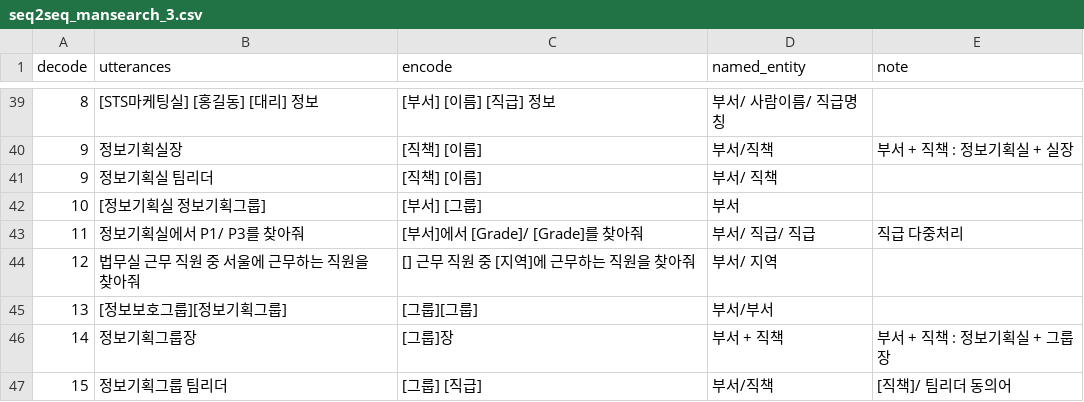
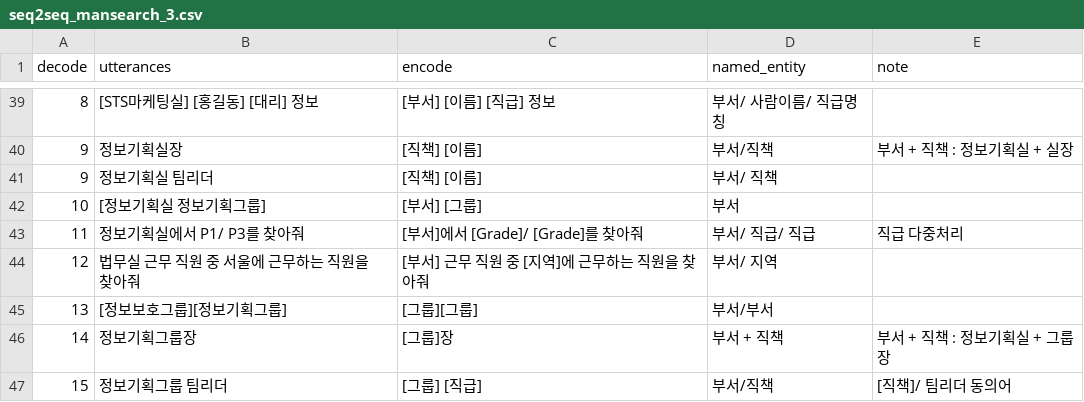
Before and after one commit to TensorMSA/tensormsa_jupyter, a CSV file: data/seq2seq_mansearch_3.csv, drawn as a sheet; only a part is shown, gaps mark what is left out.

Commit message:
Update seq2seq_mansearch_3.csv

```diff
--- a/data/seq2seq_mansearch_3.csv
+++ b/data/seq2seq_mansearch_3.csv
@@ -43,3 +43,3 @@ decode,utterances,encode,named_entity,note
 11,정보기획실에서 P1/ P3를 찾아줘,[부서]에서 [Grade]/ [Grade]를 찾아줘,부서/ 직급/ 직급,직급 다중처리
-12,법무실 근무 직원 중 서울에 근무하는 직원을 찾아줘,[] 근무 직원 중 [지역]에 근무하는 직원을 찾아줘,부서/ 지역,
+12,법무실 근무 직원 중 서울에 근무하는 직원을 찾아줘,[부서] 근무 직원 중 [지역]에 근무하는 직원을 찾아줘,부서/ 지역,
 13,[정보보호그룹][정보기획그룹],[그룹][그룹],부서/부서,
```
